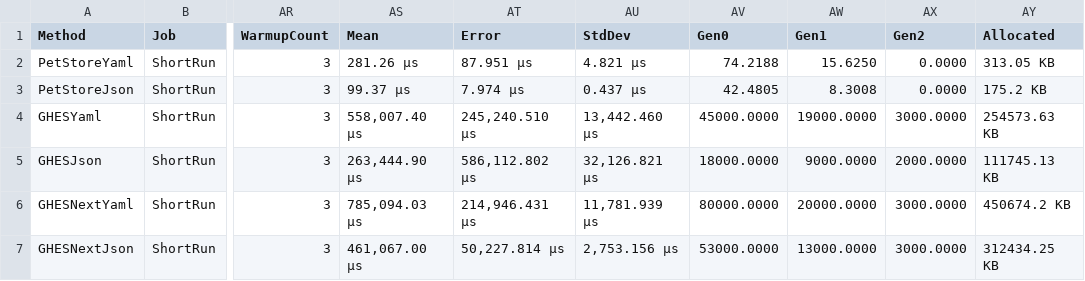
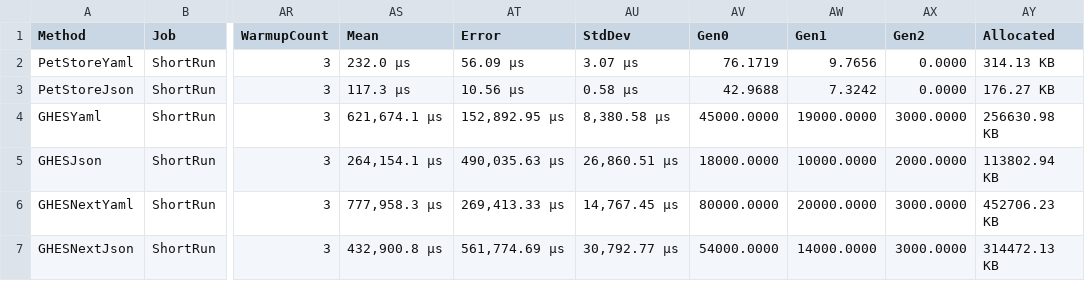
Before and after one commit to microsoft/OpenAPI.NET, a CSV file: performance/benchmark/BenchmarkDotNet.Artifacts/results/performance.Descriptions-report.csv, drawn as a sheet; only a part is shown, gaps mark what is left out; the diff names each change by its address in the sheet, - before the commit and + after, or states it on an @@ line.

```diff
--- a/performance/benchmark/BenchmarkDotNet.Artifacts/results/performance.Descriptions-report.csv
+++ b/performance/benchmark/BenchmarkDotNet.Artifacts/results/performance.Descriptions-report.csv
-AS2 (Mean): 281.26 μs
+AS2 (Mean): 232.0 μs
-AT2 (Error): 87.951 μs
+AT2 (Error): 56.09 μs
-AU2 (StdDev): 4.821 μs
+AU2 (StdDev): 3.07 μs
-AV2 (Gen0): 74.2188
+AV2 (Gen0): 76.1719
-AW2 (Gen1): 15.6250
+AW2 (Gen1): 9.7656
-AY2 (Allocated): 313.05 KB
+AY2 (Allocated): 314.13 KB
-AS3 (Mean): 99.37 μs
+AS3 (Mean): 117.3 μs
-AT3 (Error): 7.974 μs
+AT3 (Error): 10.56 μs
-AU3 (StdDev): 0.437 μs
+AU3 (StdDev): 0.58 μs
-AV3 (Gen0): 42.4805
+AV3 (Gen0): 42.9688
-AW3 (Gen1): 8.3008
+AW3 (Gen1): 7.3242
-AY3 (Allocated): 175.2 KB
+AY3 (Allocated): 176.27 KB
-AS4 (Mean): 558,007.40 μs
+AS4 (Mean): 621,674.1 μs
-AT4 (Error): 245,240.510 μs
+AT4 (Error): 152,892.95 μs
-AU4 (StdDev): 13,442.460 μs
+AU4 (StdDev): 8,380.58 μs
-AY4 (Allocated): 254573.63 KB
+AY4 (Allocated): 256630.98 KB
-AS5 (Mean): 263,444.90 μs
+AS5 (Mean): 264,154.1 μs
-AT5 (Error): 586,112.802 μs
+AT5 (Error): 490,035.63 μs
-AU5 (StdDev): 32,126.821 μs
+AU5 (StdDev): 26,860.51 μs
-AW5 (Gen1): 9000.0000
+AW5 (Gen1): 10000.0000
-AY5 (Allocated): 111745.13 KB
+AY5 (Allocated): 113802.94 KB
-AS6 (Mean): 785,094.03 μs
+AS6 (Mean): 777,958.3 μs
-AT6 (Error): 214,946.431 μs
+AT6 (Error): 269,413.33 μs
-AU6 (StdDev): 11,781.939 μs
+AU6 (StdDev): 14,767.45 μs
-AY6 (Allocated): 450674.2 KB
+AY6 (Allocated): 452706.23 KB
-AS7 (Mean): 461,067.00 μs
+AS7 (Mean): 432,900.8 μs
-AT7 (Error): 50,227.814 μs
+AT7 (Error): 561,774.69 μs
-AU7 (StdDev): 2,753.156 μs
+AU7 (StdDev): 30,792.77 μs
-AV7 (Gen0): 53000.0000
+AV7 (Gen0): 54000.0000
-AW7 (Gen1): 13000.0000
+AW7 (Gen1): 14000.0000
-AY7 (Allocated): 312434.25 KB
+AY7 (Allocated): 314472.13 KB
```
Also changed, not shown: performance/benchmark/BenchmarkDotNet.Artifacts/results/performance.EmptyModels-report.csv, 10 other files.
